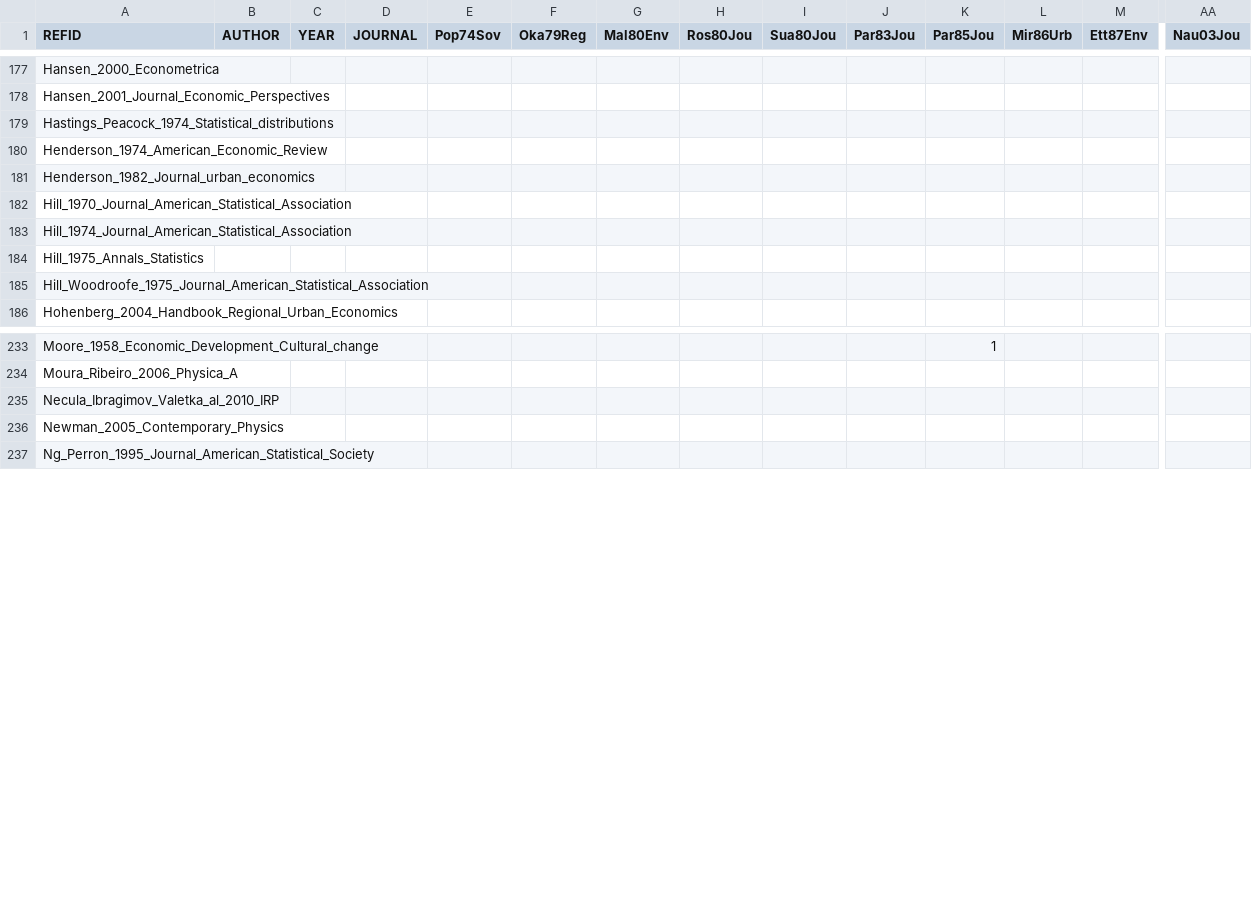
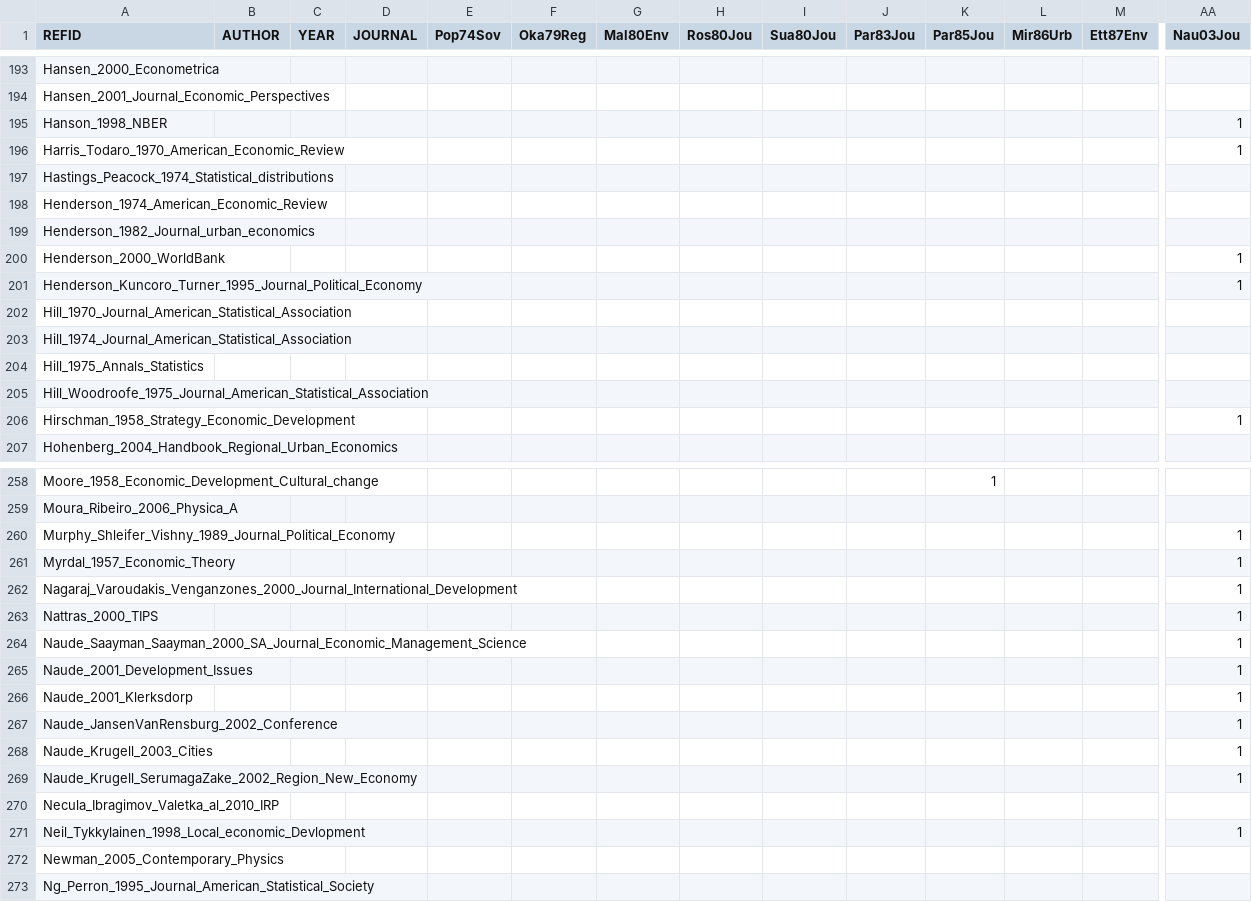
Before and after one commit to ClementineCttn/MetaZipf, a CSV file: data/zipf_cites.csv, drawn as a sheet; only a part is shown, gaps mark what is left out; rows hold the shown columns only; the diff covers the shown part only; the diff names each change by its address in the sheet, - before the commit and + after, or states it on an @@ line.

Commit message:
citations Nau03

```diff
--- a/data/zipf_cites.csv
+++ b/data/zipf_cites.csv
+row 195: Hanson_1998_NBER |  |  |  |  |  |  |  |  |  |  |  |  | 1
+row 196: Harris_Todaro_1970_American_Economic_Review |  |  |  |  |  |  |  |  |  |  |  |  | 1
+row 200: Henderson_2000_WorldBank |  |  |  |  |  |  |  |  |  |  |  |  | 1
+row 201: Henderson_Kuncoro_Turner_1995_Journal_Political_Economy |  |  |  |  |  |  |  |  |  |  |  |  | 1
+row 206: Hirschman_1958_Strategy_Economic_Development |  |  |  |  |  |  |  |  |  |  |  |  | 1
+row 260: Murphy_Shleifer_Vishny_1989_Journal_Political_Economy |  |  |  |  |  |  |  |  |  |  |  |  | 1
+row 261: Myrdal_1957_Economic_Theory |  |  |  |  |  |  |  |  |  |  |  |  | 1
+row 262: Nagaraj_Varoudakis_Venganzones_2000_Journal_International_Development |  |  |  |  |  |  |  |  |  |  |  |  | 1
+row 263: Nattras_2000_TIPS |  |  |  |  |  |  |  |  |  |  |  |  | 1
+row 264: Naude_Saayman_Saayman_2000_SA_Journal_Economic_Management_Science |  |  |  |  |  |  |  |  |  |  |  |  | 1
+row 265: Naude_2001_Development_Issues |  |  |  |  |  |  |  |  |  |  |  |  | 1
+row 266: Naude_2001_Klerksdorp |  |  |  |  |  |  |  |  |  |  |  |  | 1
+row 267: Naude_JansenVanRensburg_2002_Conference |  |  |  |  |  |  |  |  |  |  |  |  | 1
+row 268: Naude_Krugell_2003_Cities |  |  |  |  |  |  |  |  |  |  |  |  | 1
+row 269: Naude_Krugell_SerumagaZake_2002_Region_New_Economy |  |  |  |  |  |  |  |  |  |  |  |  | 1
+row 271: Neil_Tykkylainen_1998_Local_economic_Devlopment |  |  |  |  |  |  |  |  |  |  |  |  | 1
```
Also changed, not shown: 31 added rows and 9 edited cells elsewhere in this file.
